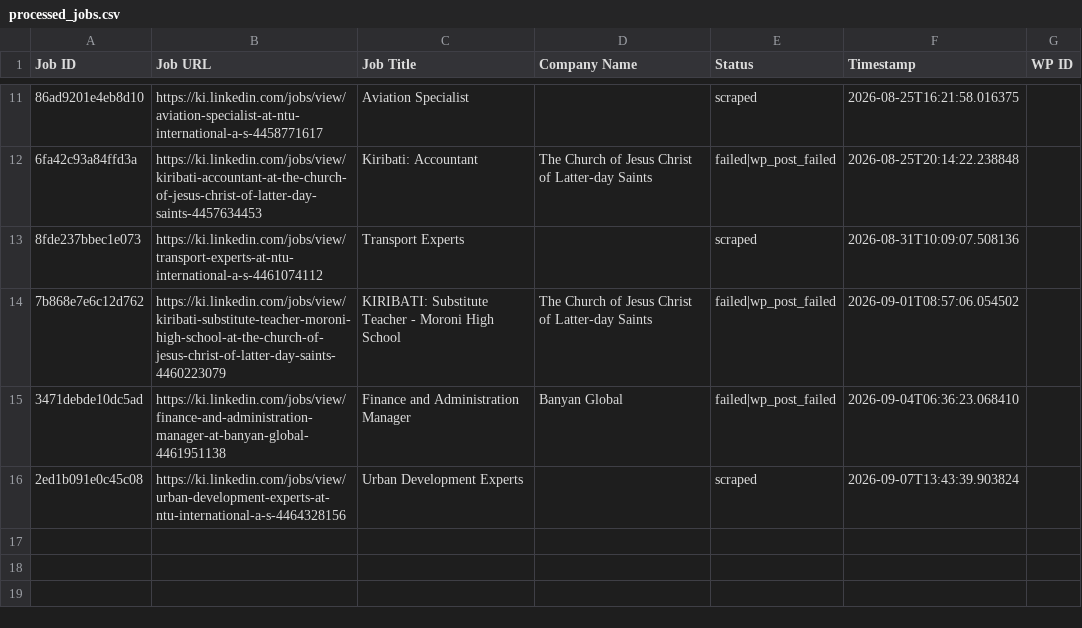
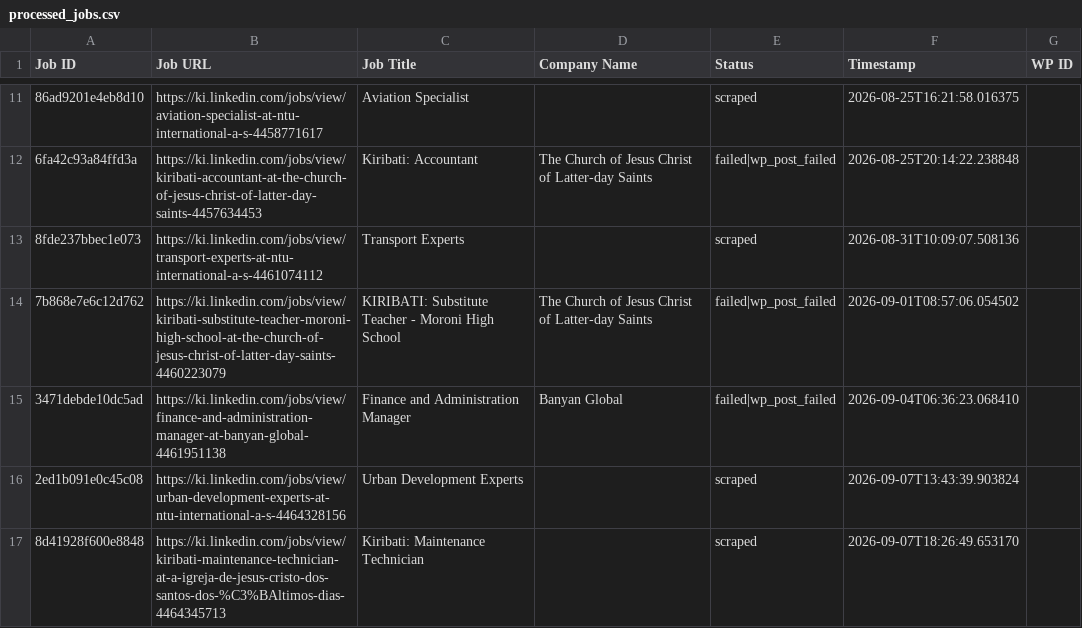
Before and after one commit to mimusdesign/ki, a CSV file: processed_jobs.csv, drawn as a sheet; only a part is shown, gaps mark what is left out; the diff names each change by its address in the sheet, - before the commit and + after, or states it on an @@ line.

```diff
--- a/processed_jobs.csv
+++ b/processed_jobs.csv
+row 17: 8d41928f600e8848 | https://ki.linkedin.com/jobs/view/kiribati-maintenance-technician-at-a-igreja-de-jesus-cristo-dos-santos-dos-%C3%BAltimos-dias-4464345713 | Kiribati: Maintenance Technician |  | scraped | 2026-09-07T18:26:49.653170
```
